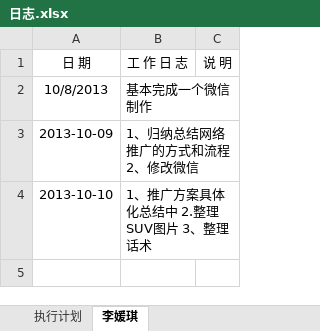
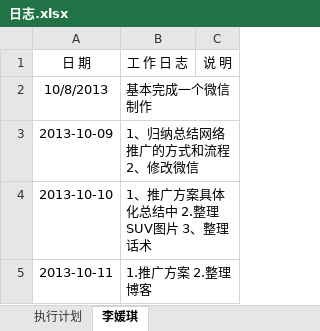
Before and after one commit to my52486002/tuiguang, an Excel workbook: 日志.xlsx, sheet 李媛琪, drawn as a sheet; values as stored, in another font and other column widths than the file's, no borders; the diff names each change by its address in the sheet, - before the commit and + after, or states it on an @@ line.

Commit message:
修改

```diff
--- a/日志.xlsx (sheet 李媛琪)
+++ b/日志.xlsx (sheet 李媛琪)
+row 5: 2013-10-11 | 1.推广方案 2.整理博客
```
